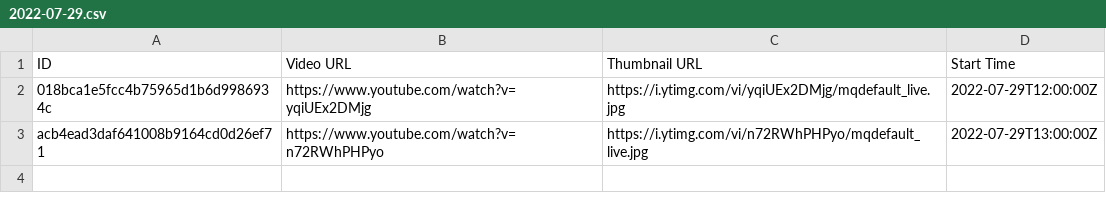
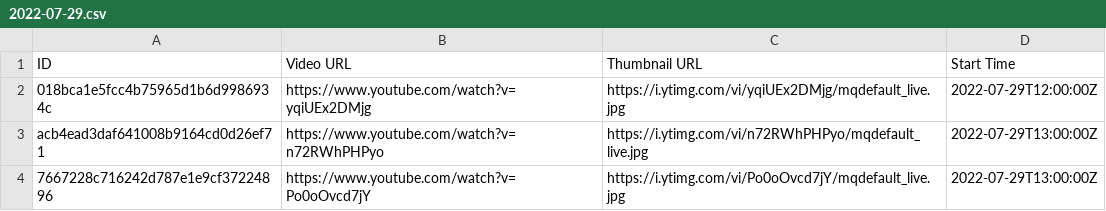
Before and after one commit to TaiwanVtuberData/TaiwanVTuberDebutLiveStreams, a CSV file: 2022-07-29.csv, drawn as a sheet; the diff names each change by its address in the sheet, - before the commit and + after, or states it on an @@ line.

```diff
--- a/2022-07-29.csv
+++ b/2022-07-29.csv
+row 4: 7667228c716242d787e1e9cf37224896 | https://www.youtube.com/watch?v=Po0oOvcd7jY | https://i.ytimg.com/vi/Po0oOvcd7jY/mqdefault_live.jpg | 2022-07-29T13:00:00Z
```
Also changed, not shown: 2 other files.
